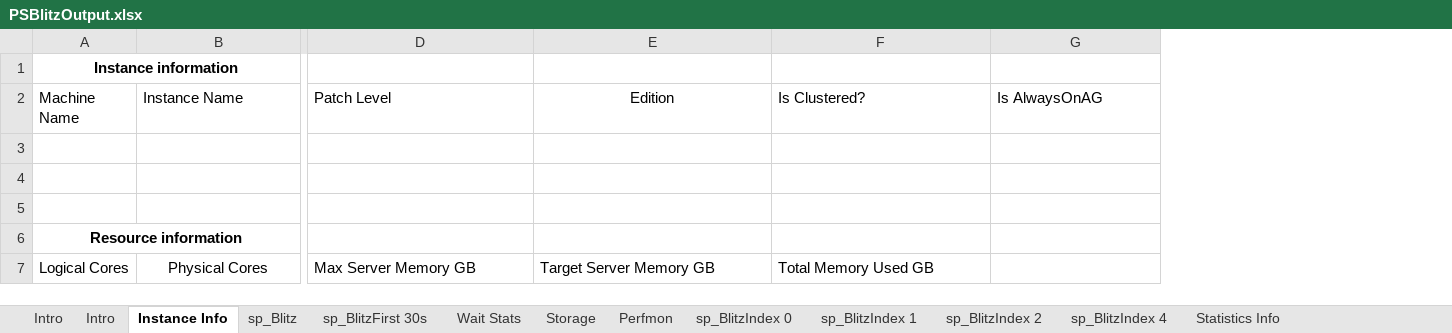
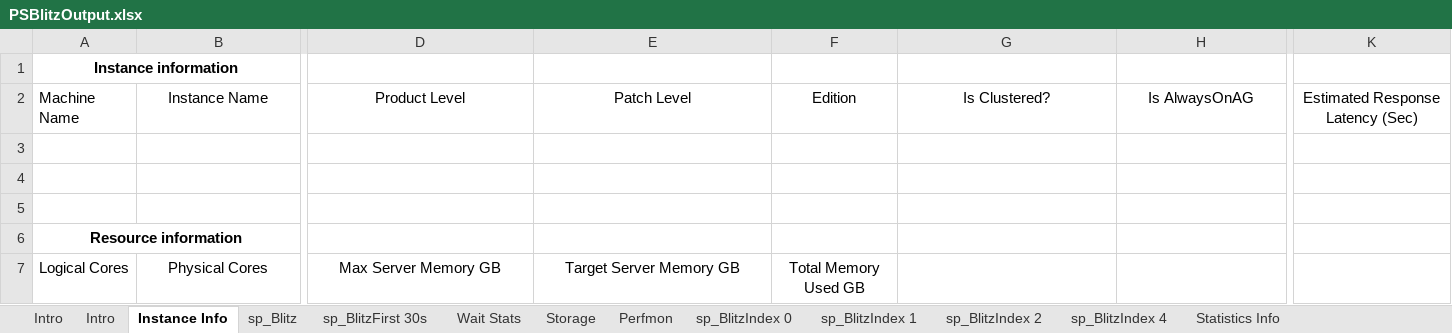
Before and after one commit to VladDBA/PSBlitz, an Excel workbook: Resources/PSBlitzOutput.xlsx, sheet Instance Info, drawn as a sheet; only a part is shown, gaps mark what is left out; values as stored, in another font and other column widths than the file's, no borders; table styles not drawn; addresses are those after the commit; the diff covers the shown part only; the diff names each change by its address in the sheet, - before the commit and + after, or states it on an @@ line.

```diff
--- a/Resources/PSBlitzOutput.xlsx (sheet Instance Info)
+++ b/Resources/PSBlitzOutput.xlsx (sheet Instance Info)
+column F, rows 2-7: Edition |  |  |  |  | Total Memory Used GB
+column K, row 2: Estimated Response Latency (Sec)
-B2 alignment: left
+B2 alignment: center
-D2: Patch Level
+D2: Product Level
-D2 alignment: left
+D2 alignment: center
-E2: Edition
+E2: Patch Level
-G2:H2 alignment: left
+G2:H2 alignment: center
-D7:E7 alignment: left
+D7:E7 alignment: center
-G7: Total Memory Used GB
+G7: (empty)
```
Also changed, not shown: cell formats elsewhere in this sheet, 4 other files.
